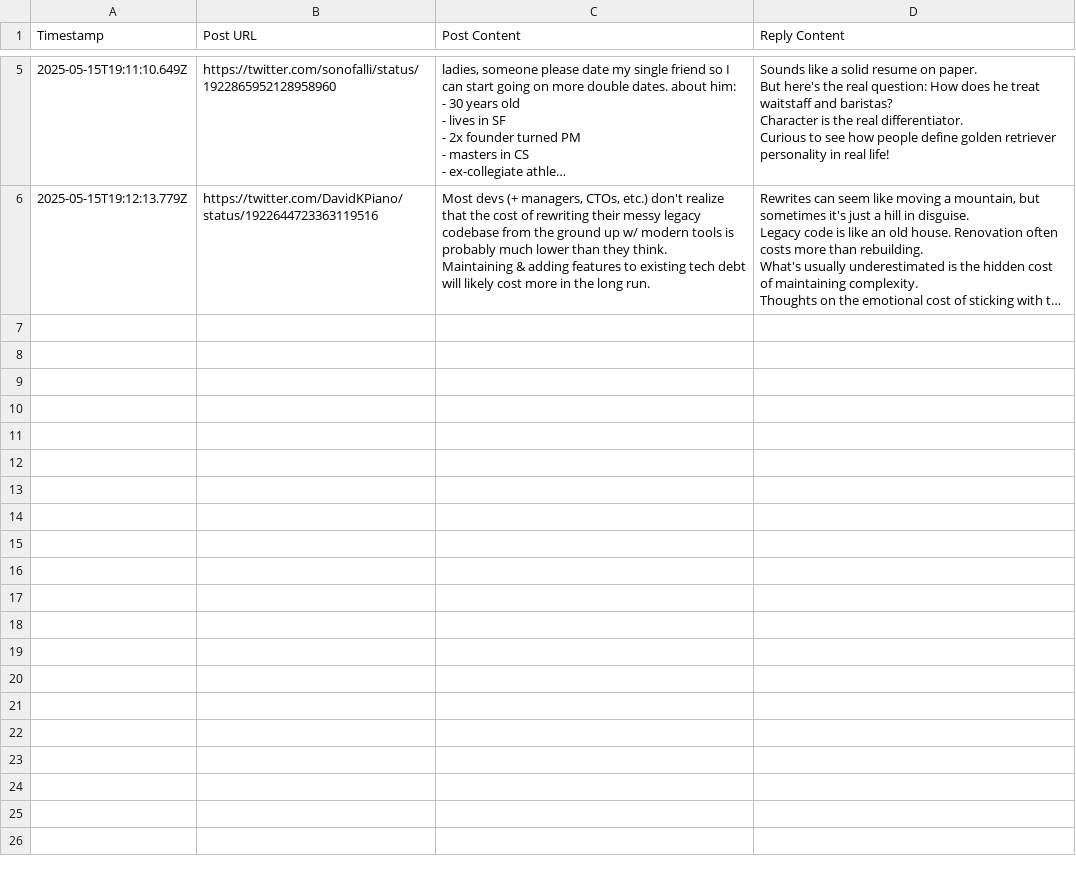
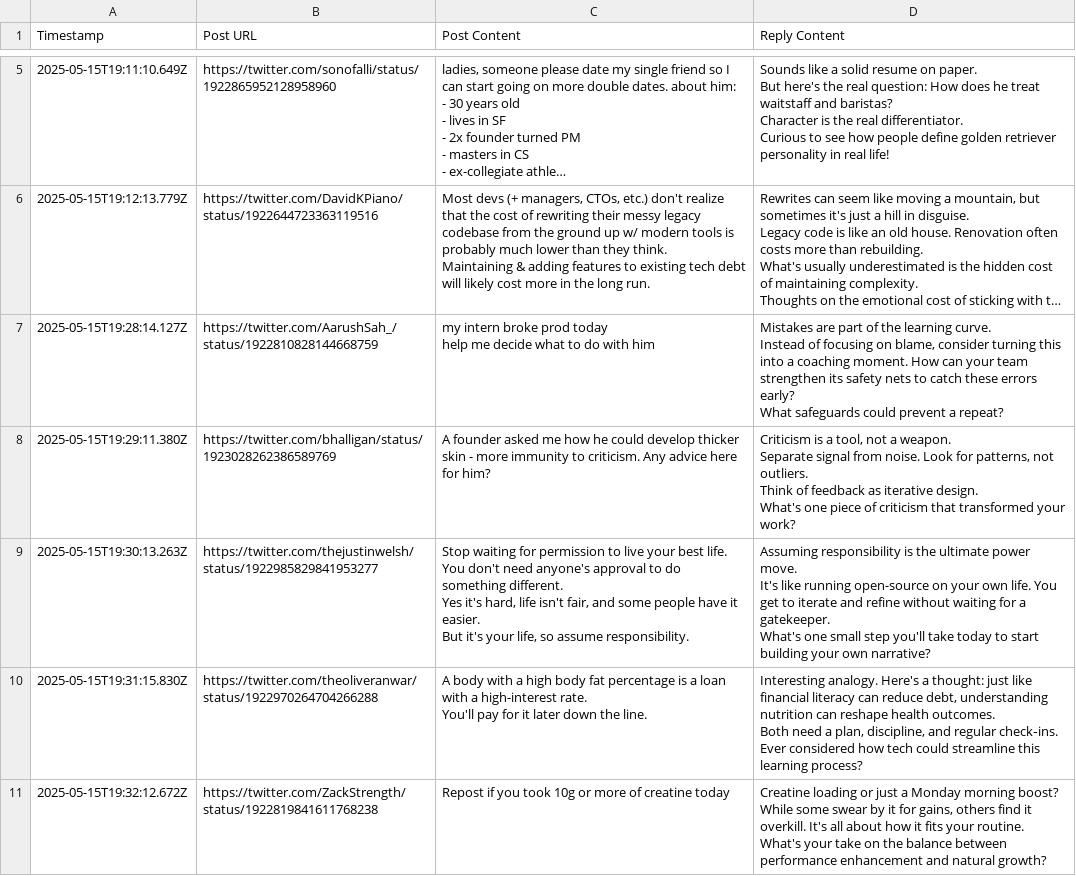
Before and after one commit to jebnlang/Twitter-bot-automation-replier, a CSV file: twitter_activity_log.csv, drawn as a sheet; only a part is shown, gaps mark what is left out; long unchanged cells end in …; ↵ is a line break in a cell; the diff names each change by its address in the sheet, - before the commit and + after, or states it on an @@ line.

```diff
--- a/twitter_activity_log.csv
+++ b/twitter_activity_log.csv
+row 7: 2025-05-15T19:28:14.127Z | https://twitter.com/AarushSah_/status/1922810828144668759 | my intern broke prod today ↵ help me decide what to do with him | Mistakes are part of the learning curve. ↵ Instead of focusing on blame, consider turning this into a coaching moment. How can your team strengthen its safety nets to catch these errors early? ↵ What safeguards could prevent a repeat?
+row 8: 2025-05-15T19:29:11.380Z | https://twitter.com/bhalligan/status/1923028262386589769 | A founder asked me how he could develop thicker skin - more immunity to criticism. Any advice here for him? | Criticism is a tool, not a weapon. ↵ Separate signal from noise. Look for patterns, not outliers. ↵ Think of feedback as iterative design. ↵ What's one piece of criticism that transformed your work?
+row 9: 2025-05-15T19:30:13.263Z | https://twitter.com/thejustinwelsh/status/1922985829841953277 | Stop waiting for permission to live your best life. ↵ You don't need anyone's approval to do something different. ↵ Yes it's hard, life isn't fair, and some people have it easier. ↵ But it's your life, so assume responsibility. | Assuming responsibility is the ultimate power move. ↵ It's like running open-source on your own life. You get to iterate and refine without waiting for a gatekeeper. ↵ What's one small step you'll take today to start building your own narrative?
+row 10: 2025-05-15T19:31:15.830Z | https://twitter.com/theoliveranwar/status/1922970264704266288 | A body with a high body fat percentage is a loan with a high-interest rate. ↵ You'll pay for it later down the line. | Interesting analogy. Here's a thought: just like financial literacy can reduce debt, understanding nutrition can reshape health outcomes. ↵ Both need a plan, discipline, and regular check‑ins. ↵ Ever considered how tech could streamline this learning process?
+row 11: 2025-05-15T19:32:12.672Z | https://twitter.com/ZackStrength/status/1922819841611768238 | Repost if you took 10g or more of creatine today | Creatine loading or just a Monday morning boost? ↵ While some swear by it for gains, others find it overkill. It's all about how it fits your routine. ↵ What's your take on the balance between performance enhancement and natural growth?
```
Also changed, not shown: 1 other file.
